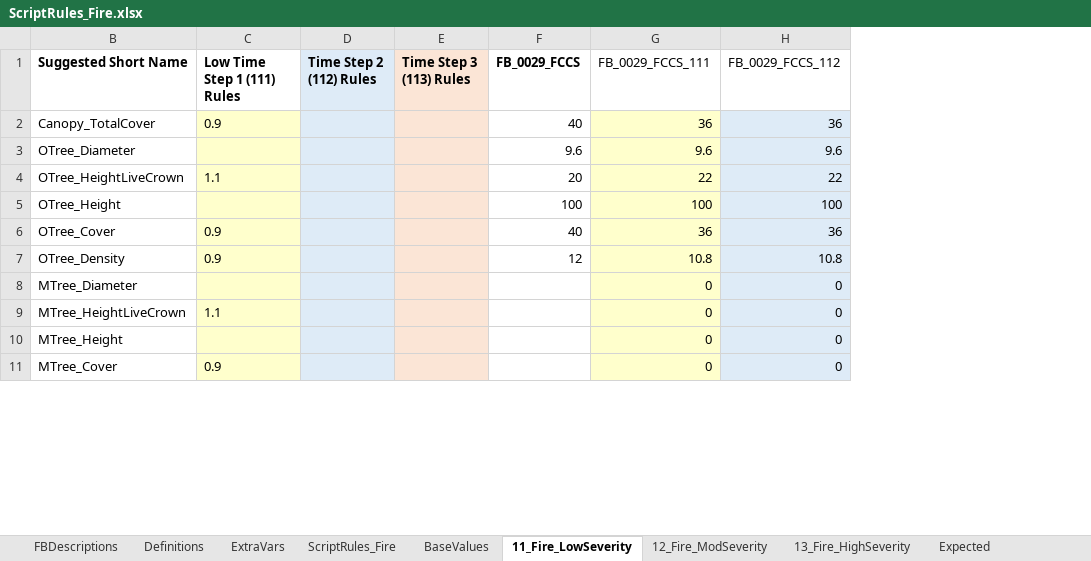
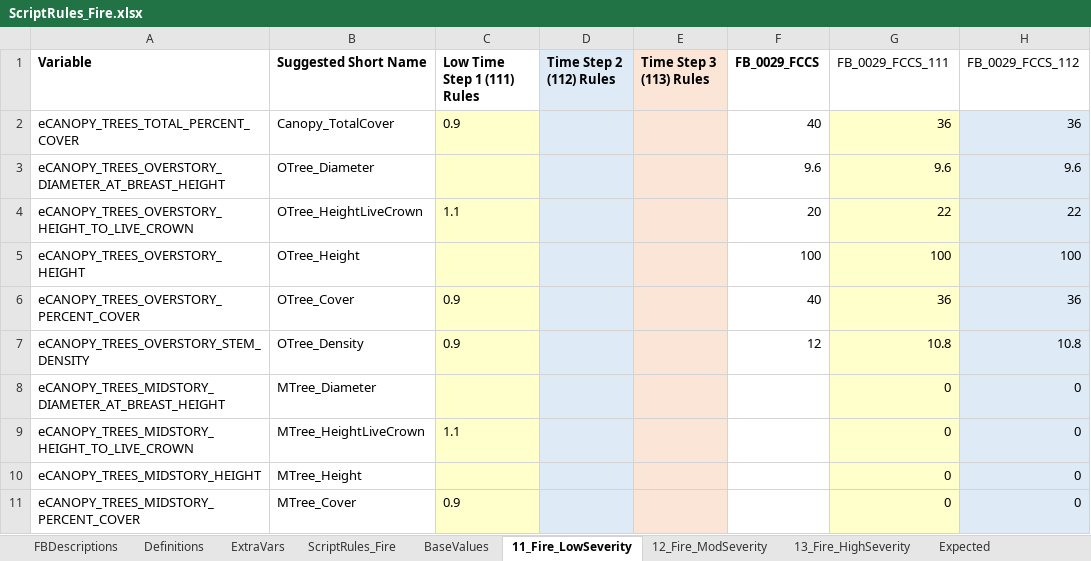
Before and after one commit to pnwairfire/fera-landfiredisturbance, an Excel workbook: specifications/1_Fire/ScriptRules_Fire.xlsx, sheet 11_Fire_LowSeverity, drawn as a sheet; only a part is shown; values as stored, in another font and other column widths than the file's, no borders; the diff names each change by its address in the sheet, - before the commit and + after, or states it on an @@ line.

```diff
--- a/specifications/1_Fire/ScriptRules_Fire.xlsx (sheet 11_Fire_LowSeverity)
+++ b/specifications/1_Fire/ScriptRules_Fire.xlsx (sheet 11_Fire_LowSeverity)
@@ column A (Variable) unhidden, rows 2-11: eCANOPY_TREES_TOTAL_PERCENT_COVER | eCANOPY_TREES_OVERSTORY_DIAMETER_AT_BREAST_HEIGHT | eCANOPY_TREES_OVERSTORY_HEIGHT_TO_LIVE_CROWN | eCANOPY_TREES_OVERSTORY_HEIGHT | eCANOPY_TREES_OVERSTORY_PERCENT_COVER | eCANOPY_TREES_OVERSTORY_STEM_DENSITY | eCANOPY_TREES_MIDSTORY_DIAMETER_AT_BREAST_HEIGHT | eCANOPY_TREES_MIDSTORY_HEIGHT_TO_LIVE_CROWN | eCANOPY_TREES_MIDSTORY_HEIGHT | eCANOPY_TREES_MIDSTORY_PERCENT_COVER @@
```
Also changed, not shown: sheet ScriptRules_Fire, sheet 12_Fire_ModSeverity, sheet 13_Fire_HighSeverity, formulas that keep their value, hidden cells, specifications/2_MechAdd/ScriptRules_MechAdd.xlsx, specifications/3_MechRemove/ScriptRules_MechRemove.xlsx, 7 other files.
